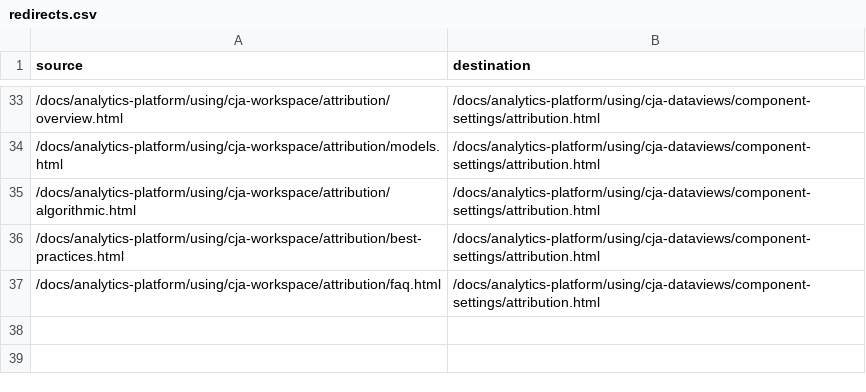
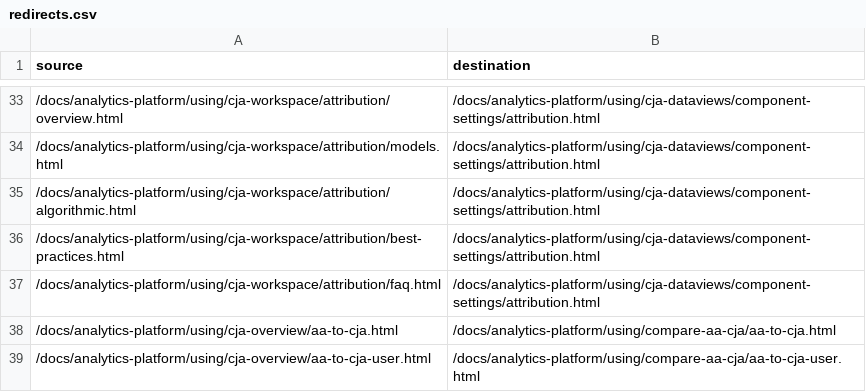
Before and after one commit to AdobeDocs/analytics-platform.zh-Hant, a CSV file: redirects.csv, drawn as a sheet; only a part is shown, gaps mark what is left out.

Commit message:
Sync non localizable files for core commit 33115849b0f792e0fe5e4acbec4f8b287dd7dcbe

```diff
--- a/redirects.csv
+++ b/redirects.csv
@@ -37 +37,3 @@ source,destination
 /docs/analytics-platform/using/cja-workspace/attribution/faq.html,/docs/analytics-platform/using/cja-dataviews/component-settings/attribution.html
+/docs/analytics-platform/using/cja-overview/aa-to-cja.html,/docs/analytics-platform/using/compare-aa-cja/aa-to-cja.html
+/docs/analytics-platform/using/cja-overview/aa-to-cja-user.html,/docs/analytics-platform/using/compare-aa-cja/aa-to-cja-user.html
```
